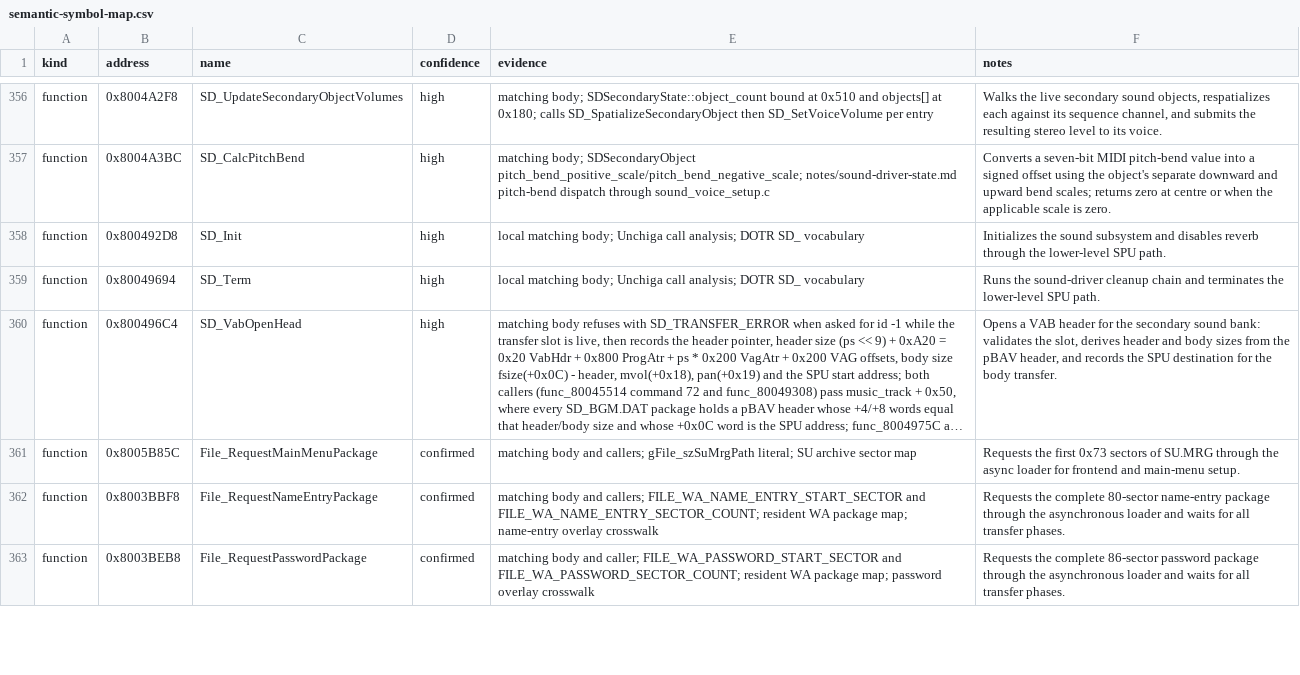
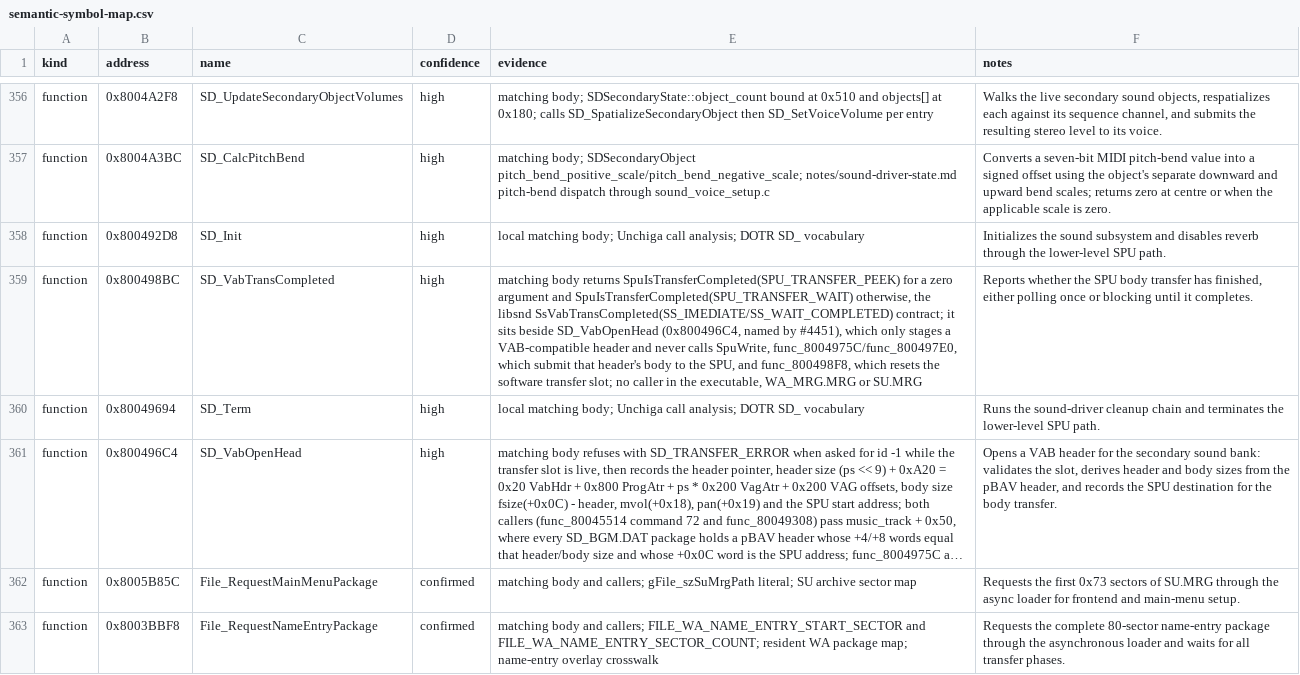
Before and after one commit to Unchiga/DecompRecomp, a CSV file: notes/semantic-symbol-map.csv, drawn as a sheet; only a part is shown, gaps mark what is left out; the shorter side is filled out with more unchanged rows; long unchanged cells end in …; the diff names each change by its address in the sheet, - before the commit and + after, or states it on an @@ line.

```diff
--- a/notes/semantic-symbol-map.csv
+++ b/notes/semantic-symbol-map.csv
+row 359: function | 0x800498BC | SD_VabTransCompleted | high | matching body returns SpuIsTransferCompleted(SPU_TRANSFER_PEEK) for a zero argument and SpuIsTransferCompleted(SPU_TRANSFER_WAIT) otherwise, the libsnd SsVabTransCompleted(SS_IMEDIATE/SS_WAIT_COMPLETED) contract; it sits beside SD_VabOpenHead (0x800496C4, named by #4451), which only stages a VAB-compatible header and never calls SpuWrite, func_8004975C/func_800497E0, which submit that header's body to the SPU, and func_800498F8, which resets the software transfer slot; no caller in the executable, WA_MRG.MRG or SU.MRG | Reports whether the SPU body transfer has finished, either polling once or blocking until it completes.
```
Also changed, not shown: config/slus_01411/functions.csv, 3 other files.
